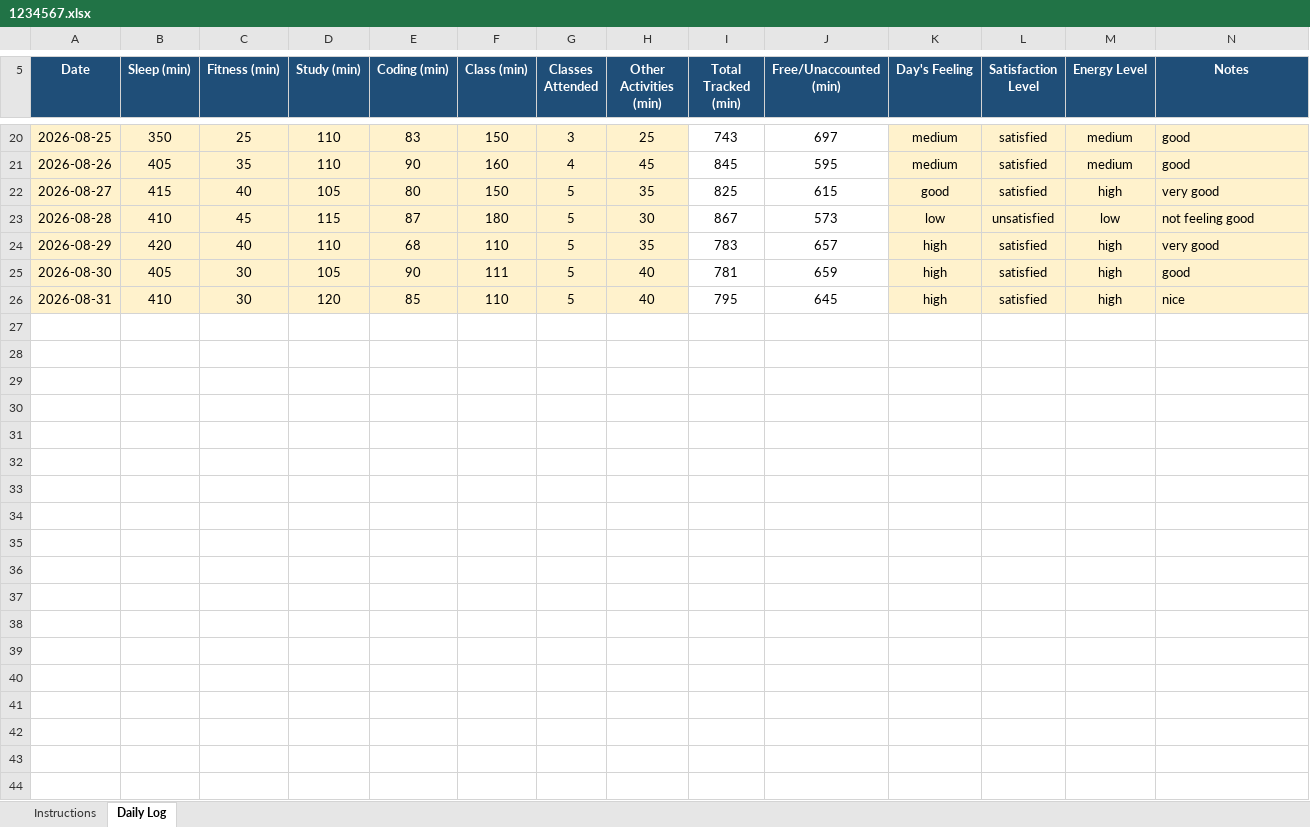
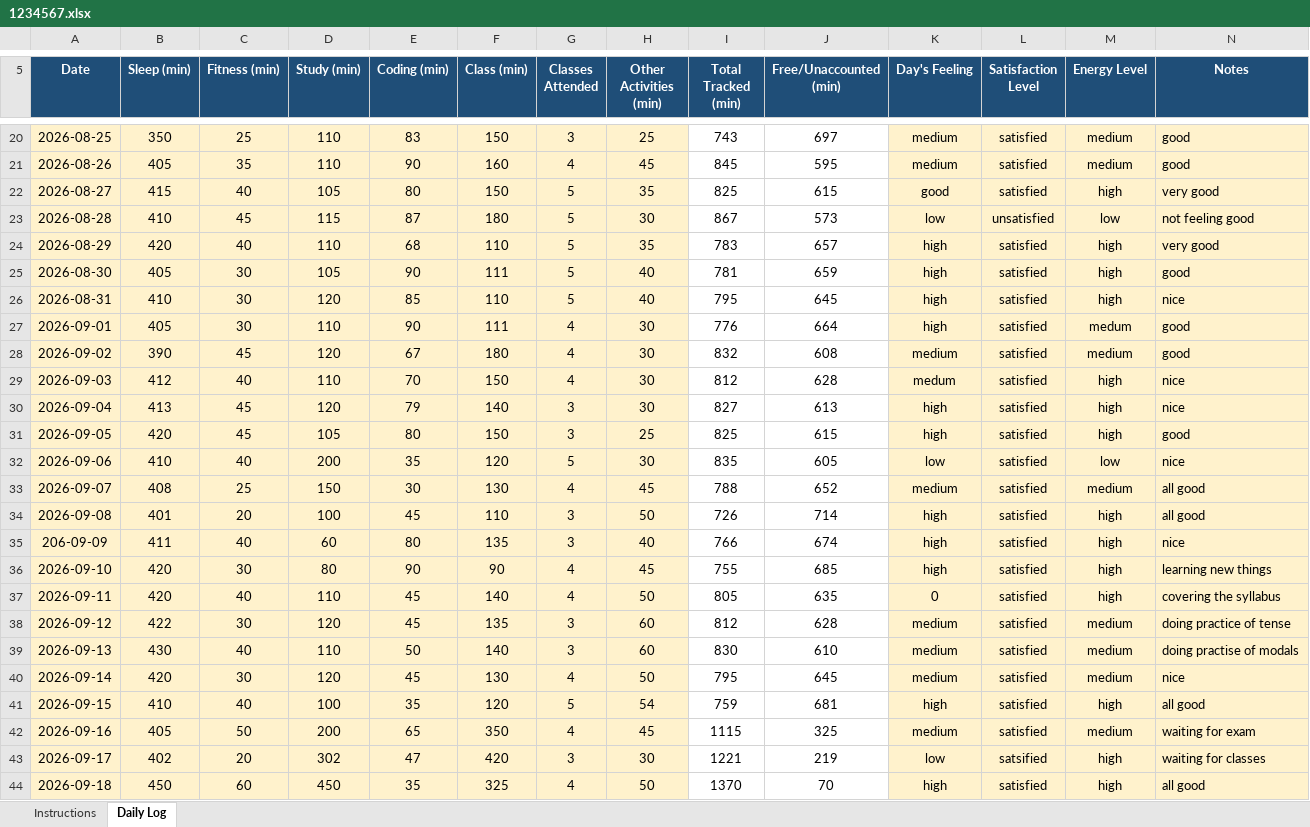
Before and after one commit to Nitish611628/CAP-776-minor-project, an Excel workbook: 1234567.xlsx, sheet Daily Log, drawn as a sheet; only a part is shown, gaps mark what is left out; values as stored, in another font and other column widths than the file's, no borders; conditional formats not drawn; the diff covers the shown part only; the diff names each change by its address in the sheet, - before the commit and + after, or states it on an @@ line.

Commit message:
update daily activity

```diff
--- a/1234567.xlsx (sheet Daily Log)
+++ b/1234567.xlsx (sheet Daily Log)
+row 27: 2026-09-01 | 405 | 30 | 110 | 90 | 111 | 4 | 30 | 776 | 664 | high | satisfied | medum | good
+row 28: 2026-09-02 | 390 | 45 | 120 | 67 | 180 | 4 | 30 | 832 | 608 | medium | satisfied | medium | good
+row 29: 2026-09-03 | 412 | 40 | 110 | 70 | 150 | 4 | 30 | 812 | 628 | medum | satisfied | high | nice
+row 30: 2026-09-04 | 413 | 45 | 120 | 79 | 140 | 3 | 30 | 827 | 613 | high | satisfied | high | nice
+row 31: 2026-09-05 | 420 | 45 | 105 | 80 | 150 | 3 | 25 | 825 | 615 | high | satisfied | high | good
+row 32: 2026-09-06 | 410 | 40 | 200 | 35 | 120 | 5 | 30 | 835 | 605 | low | satisfied | low | nice
+row 33: 2026-09-07 | 408 | 25 | 150 | 30 | 130 | 4 | 45 | 788 | 652 | medium | satisfied | medium | all good
+row 34: 2026-09-08 | 401 | 20 | 100 | 45 | 110 | 3 | 50 | 726 | 714 | high | satisfied | high | all good
+row 35: 206-09-09 | 411 | 40 | 60 | 80 | 135 | 3 | 40 | 766 | 674 | high | satisfied | high | nice
+row 36: 2026-09-10 | 420 | 30 | 80 | 90 | 90 | 4 | 45 | 755 | 685 | high | satisfied | high | learning new things
+row 37: 2026-09-11 | 420 | 40 | 110 | 45 | 140 | 4 | 50 | 805 | 635 | 0 | satisfied | high | covering the syllabus
+row 38: 2026-09-12 | 422 | 30 | 120 | 45 | 135 | 3 | 60 | 812 | 628 | medium | satisfied | medium | doing practice of tense
+row 39: 2026-09-13 | 430 | 40 | 110 | 50 | 140 | 3 | 60 | 830 | 610 | medium | satisfied | medium | doing practise of modals
+row 40: 2026-09-14 | 420 | 30 | 120 | 45 | 130 | 4 | 50 | 795 | 645 | medium | satisfied | medium | nice
+row 41: 2026-09-15 | 410 | 40 | 100 | 35 | 120 | 5 | 54 | 759 | 681 | high | satisfied | high | all good
+row 42: 2026-09-16 | 405 | 50 | 200 | 65 | 350 | 4 | 45 | 1115 | 325 | medium | satisfied | medium | waiting for exam
+row 43: 2026-09-17 | 402 | 20 | 302 | 47 | 420 | 3 | 30 | 1221 | 219 | low | satsified | high | waiting for classes
+row 44: 2026-09-18 | 450 | 60 | 450 | 35 | 325 | 4 | 50 | 1370 | 70 | high | satisfied | high | all good
```
Also changed, not shown: 3 added rows elsewhere in this sheet.
